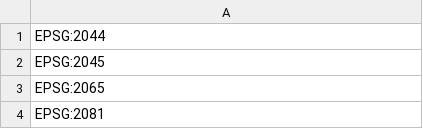
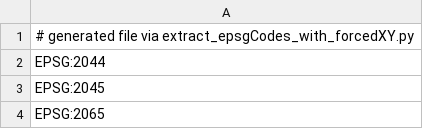
Before and after one commit to 52North/IlwisCore, a CSV file: core/resources/codes_with_latlon_order.csv, drawn as a sheet; only a part is shown; the shorter side is filled out with more unchanged rows.

Commit message:
fix loading epsg codes into database, add python script to download and update latlon definition file

```diff
--- a/core/resources/codes_with_latlon_order.csv
+++ b/core/resources/codes_with_latlon_order.csv
@@ -1 +1,2 @@
+# generated file via extract_epsgCodes_with_forcedXY.py
 EPSG:2044
```
Also changed, not shown: 3 other files.
